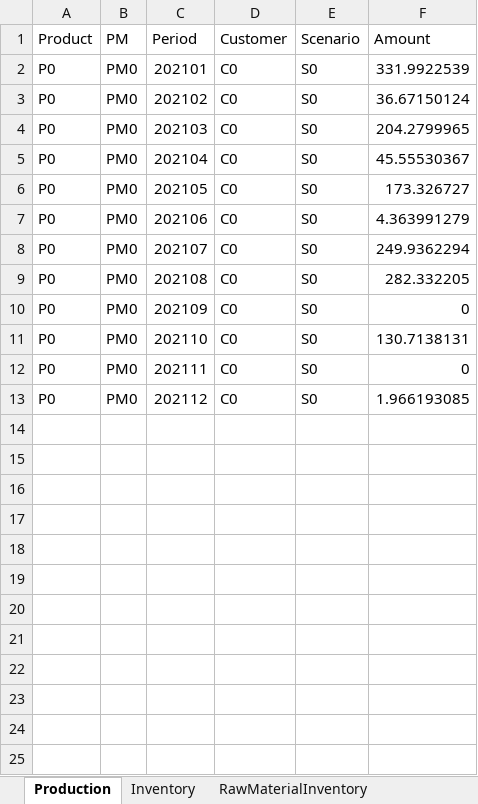
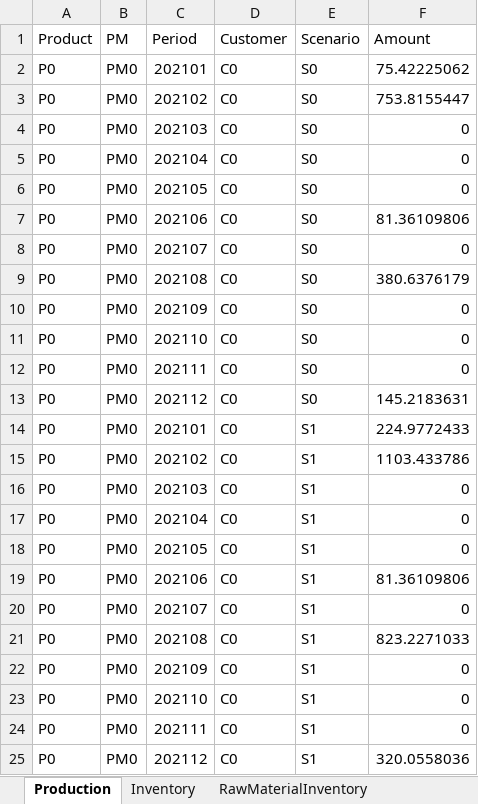
Before and after one commit to th28/thesis, an Excel workbook: results.xlsx, sheet Production, drawn as a sheet; values as stored, in another font and other column widths than the file's, no borders; the diff names each change by its address in the sheet, - before the commit and + after, or states it on an @@ line.

```diff
--- a/results.xlsx (sheet Production)
+++ b/results.xlsx (sheet Production)
-F2 (Amount): 331.9922539
+F2 (Amount): 75.42225062
-F3 (Amount): 36.67150124
+F3 (Amount): 753.8155447
-F4 (Amount): 204.2799965
+F4 (Amount): 0
-F5 (Amount): 45.55530367
+F5 (Amount): 0
-F6 (Amount): 173.326727
+F6 (Amount): 0
-F7 (Amount): 4.363991279
+F7 (Amount): 81.36109806
-F8 (Amount): 249.9362294
+F8 (Amount): 0
-F9 (Amount): 282.332205
+F9 (Amount): 380.6376179
-F11 (Amount): 130.7138131
+F11 (Amount): 0
-F13 (Amount): 1.966193085
+F13 (Amount): 145.2183631
+row 14: P0 | PM0 | 202101 | C0 | S1 | 224.9772433
+row 15: P0 | PM0 | 202102 | C0 | S1 | 1103.433786
+row 16: P0 | PM0 | 202103 | C0 | S1 | 0
+row 17: P0 | PM0 | 202104 | C0 | S1 | 0
+row 18: P0 | PM0 | 202105 | C0 | S1 | 0
+row 19: P0 | PM0 | 202106 | C0 | S1 | 81.36109806
+row 20: P0 | PM0 | 202107 | C0 | S1 | 0
+row 21: P0 | PM0 | 202108 | C0 | S1 | 823.2271033
+row 22: P0 | PM0 | 202109 | C0 | S1 | 0
+row 23: P0 | PM0 | 202110 | C0 | S1 | 0
+row 24: P0 | PM0 | 202111 | C0 | S1 | 0
+row 25: P0 | PM0 | 202112 | C0 | S1 | 320.0558036
```
Also changed, not shown: sheet RawMaterialContract, sheet Inventory, sheet FD_Costs, sheet Slack32, sheet Slack31, sheet Slack21, 4 more sheets, 1 other file.
